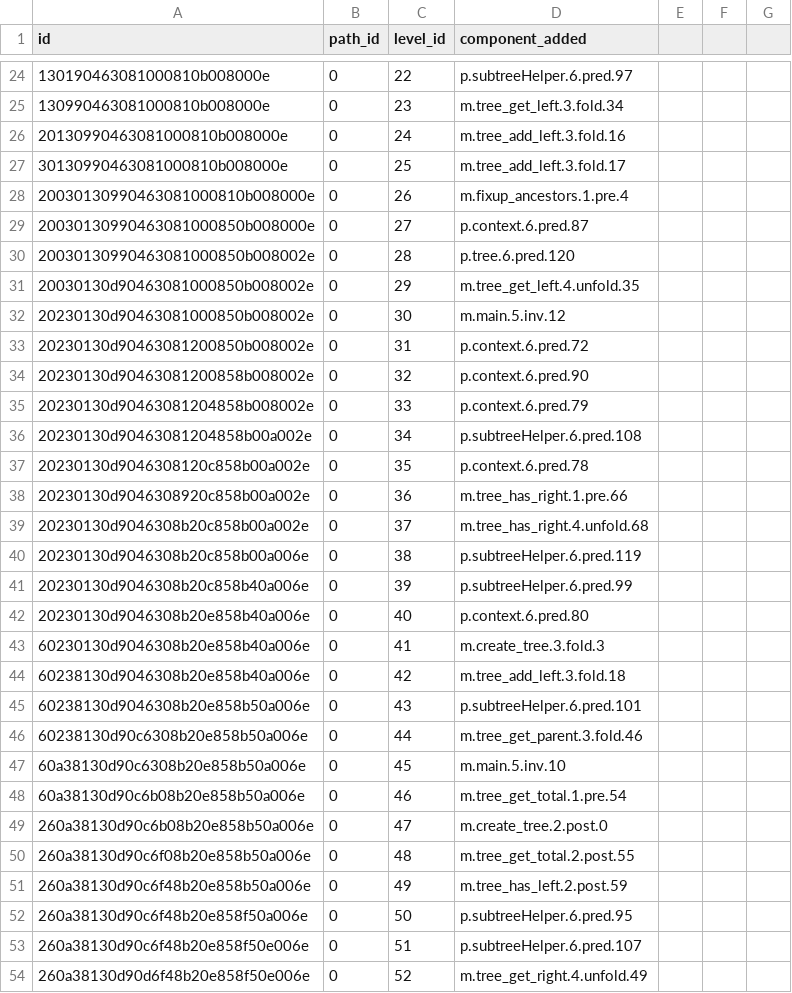
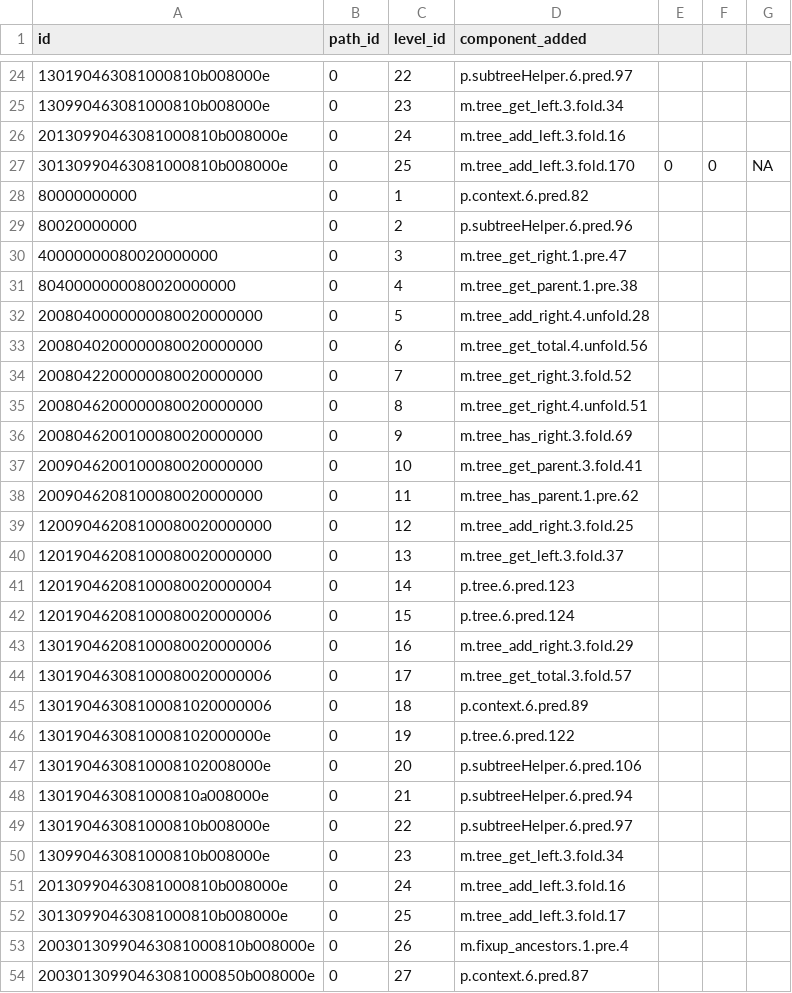
Before and after one commit to gradual-verification/gvc0, a CSV file: study/results/composite/levels.csv, drawn as a sheet; only a part is shown, gaps mark what is left out; the shorter side is filled out with more unchanged rows.

```diff
--- a/study/results/composite/levels.csv
+++ b/study/results/composite/levels.csv
@@ -26,2 +26,27 @@ id,path_id,level_id,component_added
 20130990463081000810b008000e,0,24,m.tree_add_left.3.fold.16
+30130990463081000810b008000e,0,25,m.tree_add_left.3.fold.170,0,0,NA
+80000000000,0,1,p.context.6.pred.82
+80020000000,0,2,p.subtreeHelper.6.pred.96
+40000000080020000000,0,3,m.tree_get_right.1.pre.47
+8040000000080020000000,0,4,m.tree_get_parent.1.pre.38
+2008040000000080020000000,0,5,m.tree_add_right.4.unfold.28
+2008040200000080020000000,0,6,m.tree_get_total.4.unfold.56
+2008042200000080020000000,0,7,m.tree_get_right.3.fold.52
+2008046200000080020000000,0,8,m.tree_get_right.4.unfold.51
+2008046200100080020000000,0,9,m.tree_has_right.3.fold.69
+2009046200100080020000000,0,10,m.tree_get_parent.3.fold.41
+2009046208100080020000000,0,11,m.tree_has_parent.1.pre.62
+12009046208100080020000000,0,12,m.tree_add_right.3.fold.25
+12019046208100080020000000,0,13,m.tree_get_left.3.fold.37
+12019046208100080020000004,0,14,p.tree.6.pred.123
+12019046208100080020000006,0,15,p.tree.6.pred.124
+13019046208100080020000006,0,16,m.tree_add_right.3.fold.29
+13019046308100080020000006,0,17,m.tree_get_total.3.fold.57
+13019046308100081020000006,0,18,p.context.6.pred.89
+1301904630810008102000000e,0,19,p.tree.6.pred.122
+1301904630810008102008000e,0,20,p.subtreeHelper.6.pred.106
+130190463081000810a008000e,0,21,p.subtreeHelper.6.pred.94
+130190463081000810b008000e,0,22,p.subtreeHelper.6.pred.97
+130990463081000810b008000e,0,23,m.tree_get_left.3.fold.34
+20130990463081000810b008000e,0,24,m.tree_add_left.3.fold.16
 30130990463081000810b008000e,0,25,m.tree_add_left.3.fold.17
```
Also changed, not shown: study/results/composite/conjuncts.csv, study/results/list/conjuncts.csv, 12 other files.
